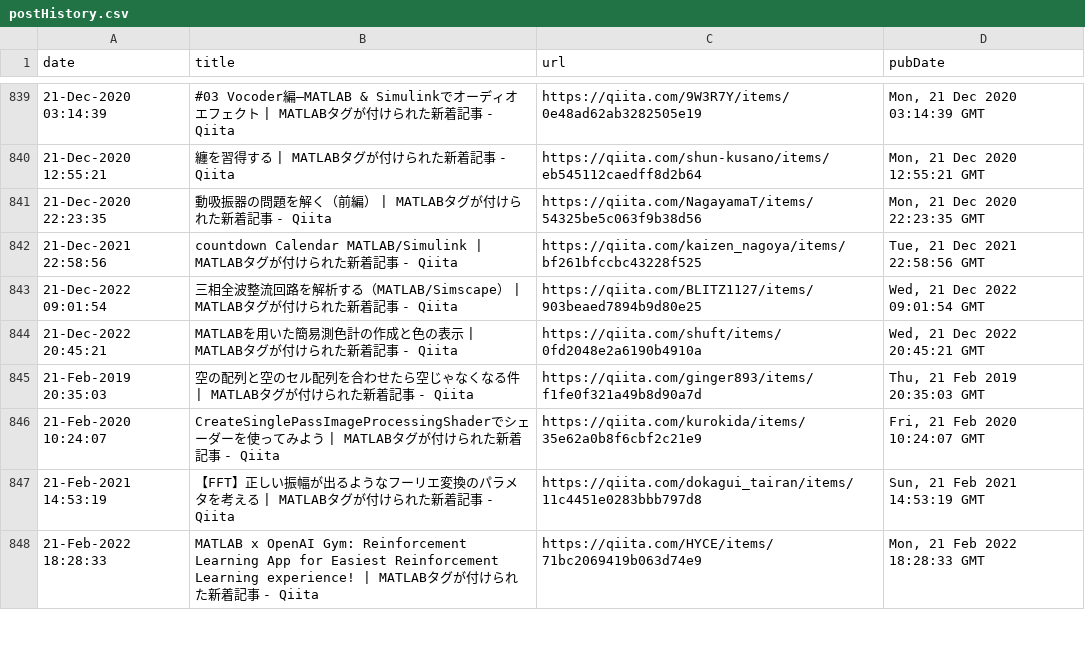
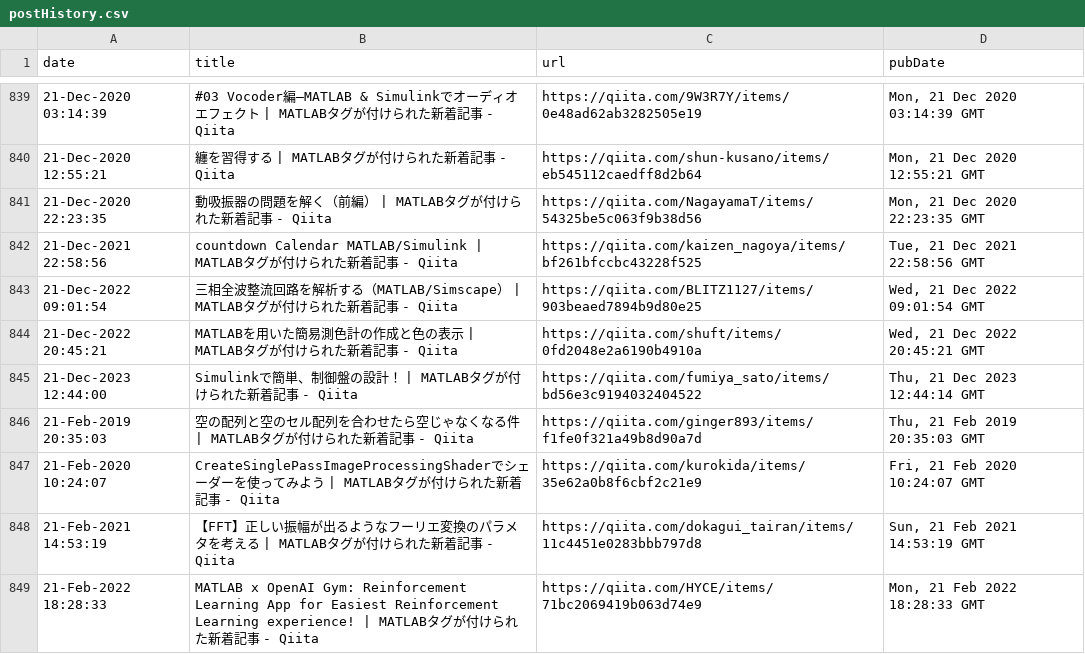
Before and after one commit to minoue-xx/MATLAB-blog-rss-feed, a CSV file: src/tweet/postHistory.csv, drawn as a sheet; only a part is shown, gaps mark what is left out.

Commit message:
postHistory.csv updated

```diff
--- a/src/tweet/postHistory.csv
+++ b/src/tweet/postHistory.csv
@@ -844,2 +844,3 @@ date,title,url,pubDate
 21-Dec-2022 20:45:21,"MATLABを用いた簡易測色計の作成と色の表示 | MATLABタグが付けられた新着記事 - Qiita",https://qiita.com/shuft/items/0fd2048e2a6190b4910a,"Wed, 21 Dec 2022 20:45:21 GMT"
+21-Dec-2023 12:44:00,"Simulinkで簡単、制御盤の設計！ | MATLABタグが付けられた新着記事 - Qiita",https://qiita.com/fumiya_sato/items/bd56e3c9194032404522,"Thu, 21 Dec 2023 12:44:14 GMT"
 21-Feb-2019 20:35:03,"空の配列と空のセル配列を合わせたら空じゃなくなる件 | MATLABタグが付けられた新着記事 - Qiita",https://qiita.com/ginger893/items/f1fe0f321a49b8d90a7d,"Thu, 21 Feb 2019 20:35:03 GMT"
```
Also changed, not shown: 1 other file.
